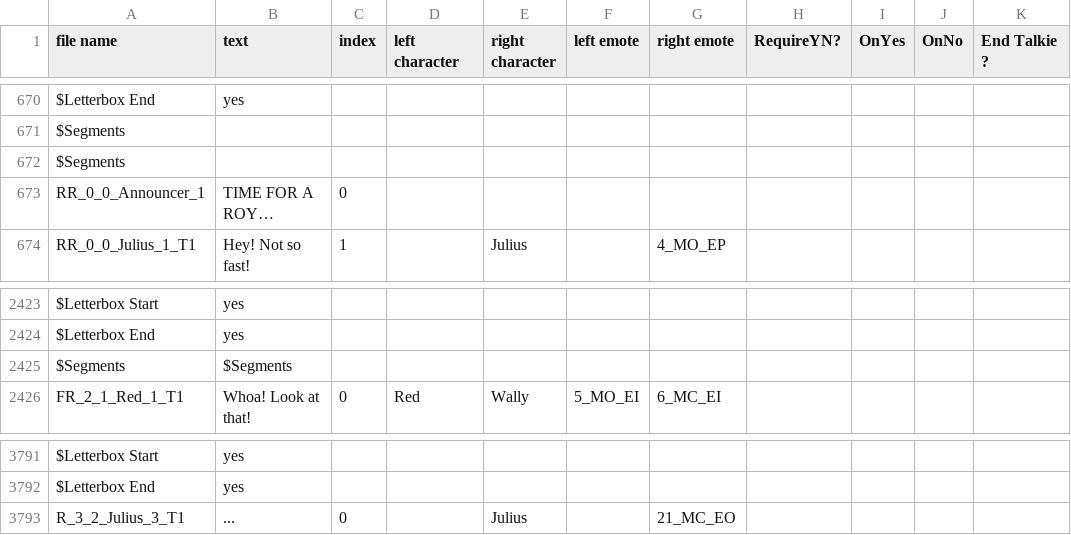
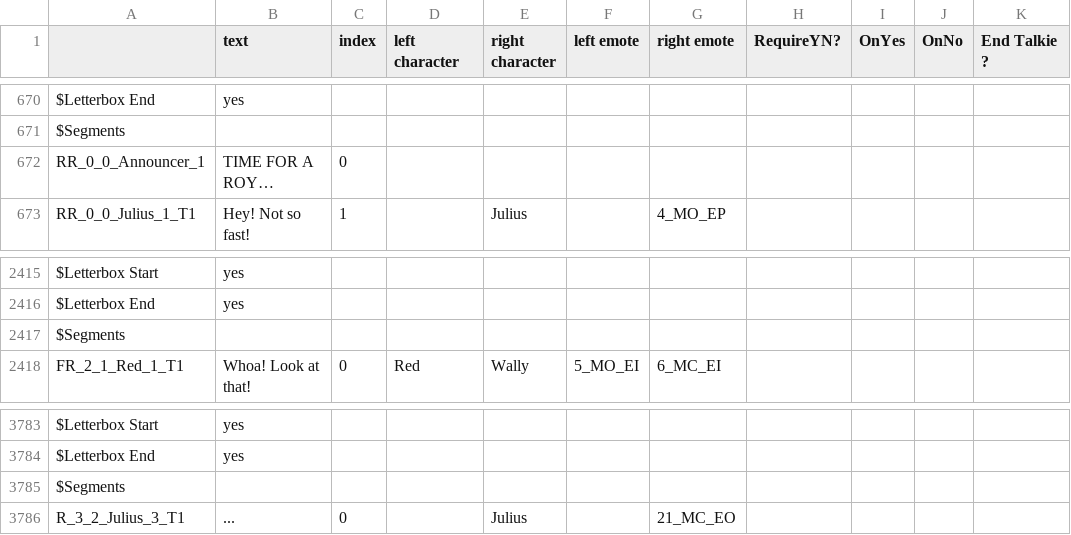
Before and after one commit to redbirdlearningdev1/Alula-Jungle, a CSV file: JungleGame/Assets/Resources/CSV_folder/talkie_objects_complete.csv, drawn as a sheet; only a part is shown, gaps mark what is left out; long unchanged cells end in …; addresses are those after the commit; the diff covers the shown part only; the diff names each change by its address in the sheet, - before the commit and + after, or states it on an @@ line.

```diff
--- a/JungleGame/Assets/Resources/CSV_folder/talkie_objects_complete.csv
+++ b/JungleGame/Assets/Resources/CSV_folder/talkie_objects_complete.csv
-A1: file name
+A1: (empty)
-B2417 (text): $Segments
+B2417 (text): (empty)
@@ row 672 moved to row 3785: $Segments @@
```
Also changed, not shown: 2 added rows, 9 removed rows and 1 edited cell elsewhere in this file, 27 other files.
